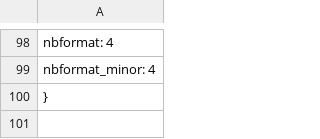
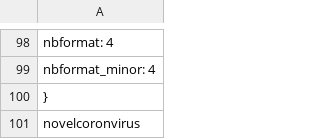
Before and after one commit to Emc2mwy/tools-for-data-science-course, a CSV file: xinguanbingdu.csv, drawn as a sheet; only a part is shown, gaps mark what is left out; the diff names each change by its address in the sheet, - before the commit and + after, or states it on an @@ line.

Commit message:
新冠病毒相关新闻

```diff
--- a/xinguanbingdu.csv
+++ b/xinguanbingdu.csv
+row 101: novelcoronvirus
```
